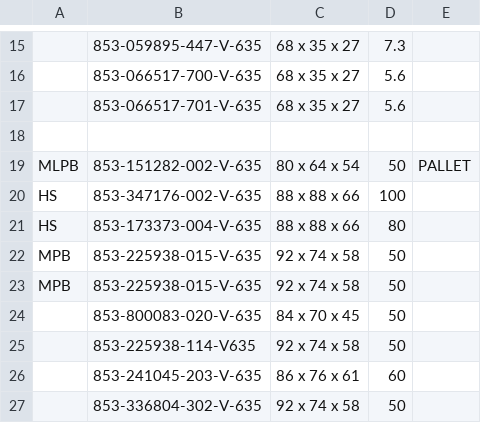
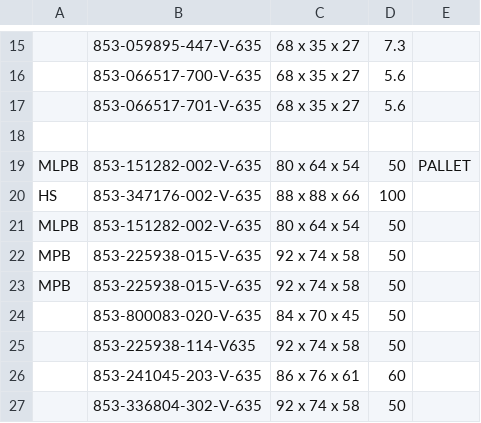
Before and after one commit to Zack9725/Shipping, a CSV file: data.csv, drawn as a sheet; only a part is shown, gaps mark what is left out.

Commit message:
Auto-update PN data 2026-10-23T00:58:54.086Z

```diff
--- a/data.csv
+++ b/data.csv
@@ -20,3 +20,3 @@ MLPB,853-151282-002-V-635,80 x 64 x 54,50,PALLET
 HS,853-347176-002-V-635,88 x 88 x 66,100,
-HS,853-173373-004-V-635,88 x 88 x 66 ,80,
+MLPB,853-151282-002-V-635,80 x 64 x 54,50,
 MPB,853-225938-015-V-635,92 x 74 x 58,50,
```
